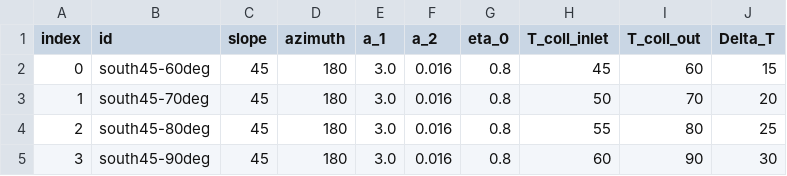
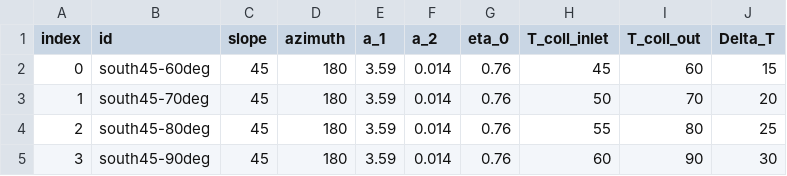
Before and after one commit to ltrentmann/PyPSA-DESOpt-Heat, a CSV file: data/solar-thermal.csv, drawn as a sheet.

```diff
--- a/data/solar-thermal.csv
+++ b/data/solar-thermal.csv
@@ -1,5 +1,5 @@
 index,id,slope,azimuth,a_1,a_2,eta_0,T_coll_inlet,T_coll_out,Delta_T
-0,south45-60deg,45,180,3.0,0.016,0.8,45,60,15
-1,south45-70deg,45,180,3.0,0.016,0.8,50,70,20
-2,south45-80deg,45,180,3.0,0.016,0.8,55,80,25
-3,south45-90deg,45,180,3.0,0.016,0.8,60,90,30
+0,south45-60deg,45,180,3.59,0.014,0.76,45,60,15
+1,south45-70deg,45,180,3.59,0.014,0.76,50,70,20
+2,south45-80deg,45,180,3.59,0.014,0.76,55,80,25
+3,south45-90deg,45,180,3.59,0.014,0.76,60,90,30
```
Also changed, not shown: model/region_60-45/links.csv, 4 other files.
